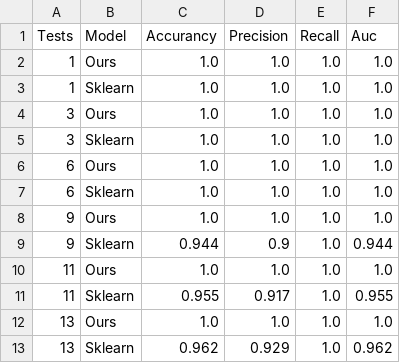
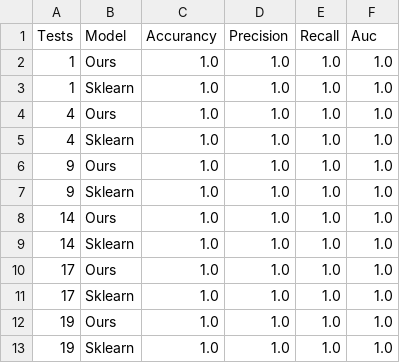
Before and after one commit to JoseDavidSS/Patrones.Project1, a CSV file: results/Architecture1-Decision-Tree.csv, drawn as a sheet.

```diff
--- a/results/Architecture1-Decision-Tree.csv
+++ b/results/Architecture1-Decision-Tree.csv
@@ -3,11 +3,11 @@ Tests,Model,Accurancy,Precision,Recall,Auc
 1,Sklearn,1.0,1.0,1.0,1.0
-3,Ours,1.0,1.0,1.0,1.0
-3,Sklearn,1.0,1.0,1.0,1.0
-6,Ours,1.0,1.0,1.0,1.0
-6,Sklearn,1.0,1.0,1.0,1.0
+4,Ours,1.0,1.0,1.0,1.0
+4,Sklearn,1.0,1.0,1.0,1.0
 9,Ours,1.0,1.0,1.0,1.0
-9,Sklearn,0.944,0.9,1.0,0.944
-11,Ours,1.0,1.0,1.0,1.0
-11,Sklearn,0.955,0.917,1.0,0.955
-13,Ours,1.0,1.0,1.0,1.0
-13,Sklearn,0.962,0.929,1.0,0.962
+9,Sklearn,1.0,1.0,1.0,1.0
+14,Ours,1.0,1.0,1.0,1.0
+14,Sklearn,1.0,1.0,1.0,1.0
+17,Ours,1.0,1.0,1.0,1.0
+17,Sklearn,1.0,1.0,1.0,1.0
+19,Ours,1.0,1.0,1.0,1.0
+19,Sklearn,1.0,1.0,1.0,1.0
```
Also changed, not shown: results/Architecture1-KNN.csv, results/Cancer-Decision-Tree.csv, 7 other files.
